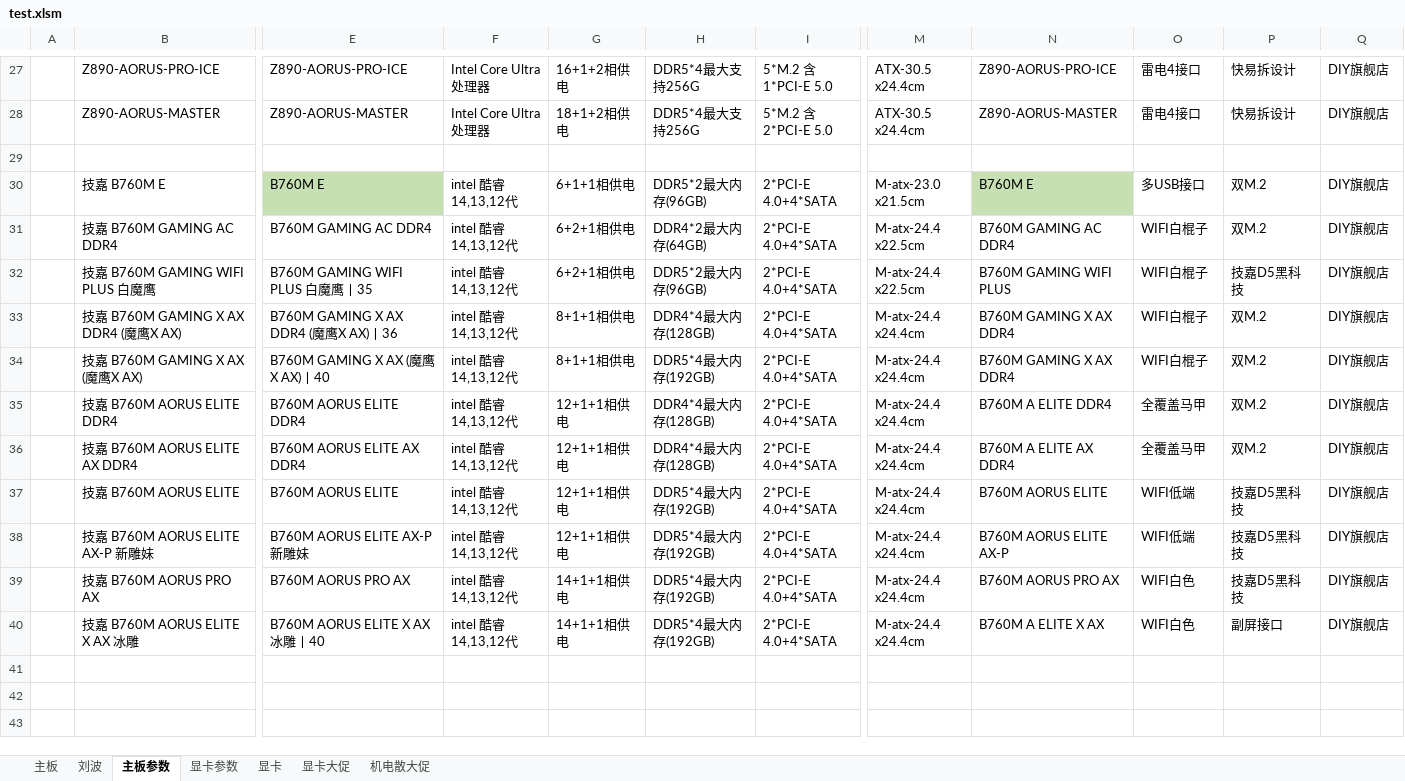
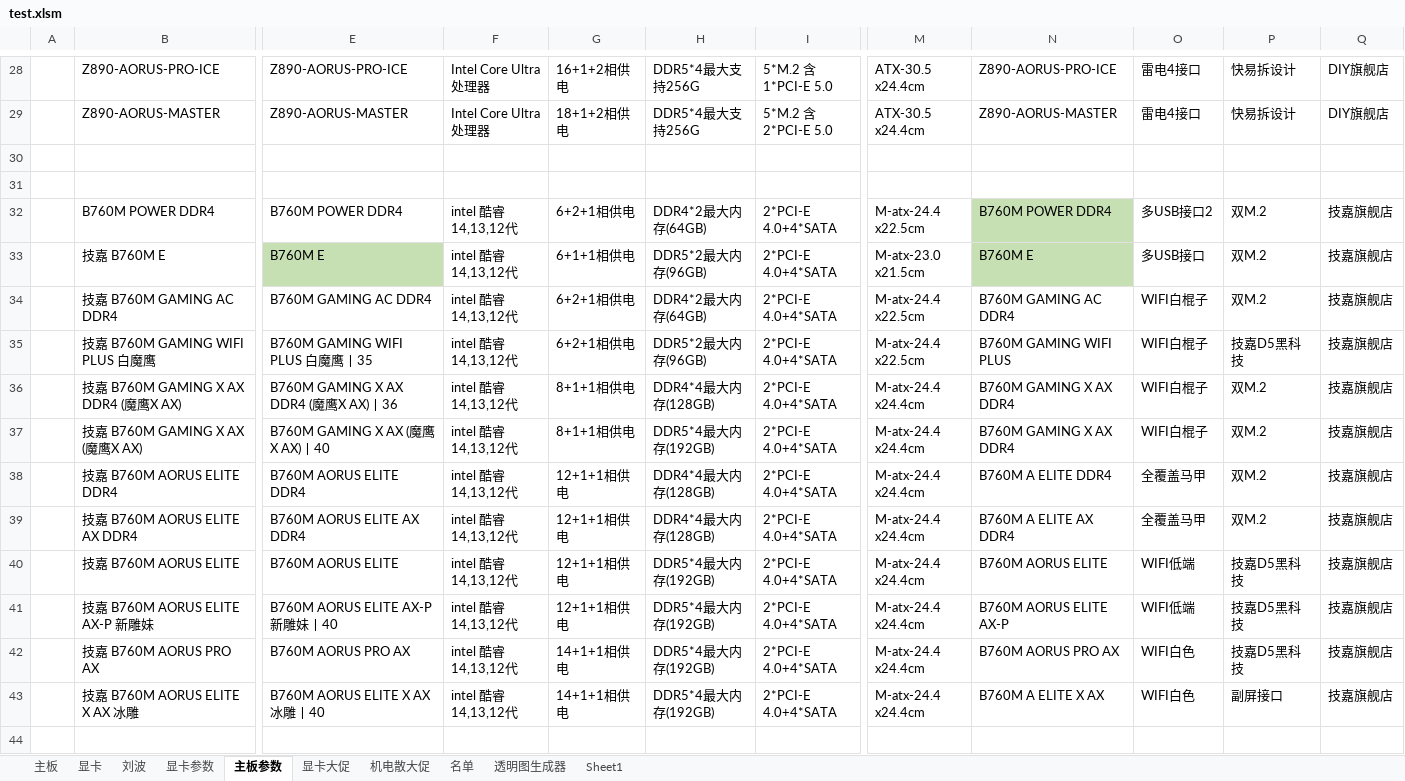
Before and after one commit to irx999/ps_of_py, an Excel workbook: test.xlsm, sheet 主板参数, drawn as a sheet; only a part is shown, gaps mark what is left out; values as stored, in another font and other column widths than the file's, no borders; charts and pictures and table styles not drawn; addresses are those after the commit; rows hold the shown columns only; the diff covers the shown part only; the diff names each change by its address in the sheet, - before the commit and + after, or states it on an @@ line.

```diff
--- a/test.xlsm (sheet 主板参数)
+++ b/test.xlsm (sheet 主板参数)
+sheet tab: 名单
+sheet tab: 透明图生成器
+sheet tab: Sheet1
@@ sheet tab order changed: 主板 | 显卡 | 刘波 | 显卡参数 | 主板参数 | 显卡大促 | 机电散大促 | 名单 | 透明图生成器 | Sheet1 @@
+row 31: (empty)
+row 32:  | B760M POWER DDR4 | B760M POWER DDR4 | intel 酷睿 14,13,12代 | 6+2+1相供电 | DDR4*2最大内存(64GB) | 2*PCI-E 4.0+4*SATA | M-atx-24.4 x22.5cm | B760M POWER DDR4 | 多USB接口2 | 双M.2 | 技嘉旗舰店
-Q33:Q43: DIY旗舰店
+Q33:Q43: 技嘉旗舰店
-E41: B760M AORUS ELITE AX-P 新雕妹
+E41: B760M AORUS ELITE AX-P 新雕妹丨40
+row 44: (empty)
```
Also changed, not shown: 22 added rows, 1 removed row and 7 edited cells elsewhere in this sheet, sheet 显卡, sheet 主板, sheet 机电散大促, charts or pictures, 2 other files.
